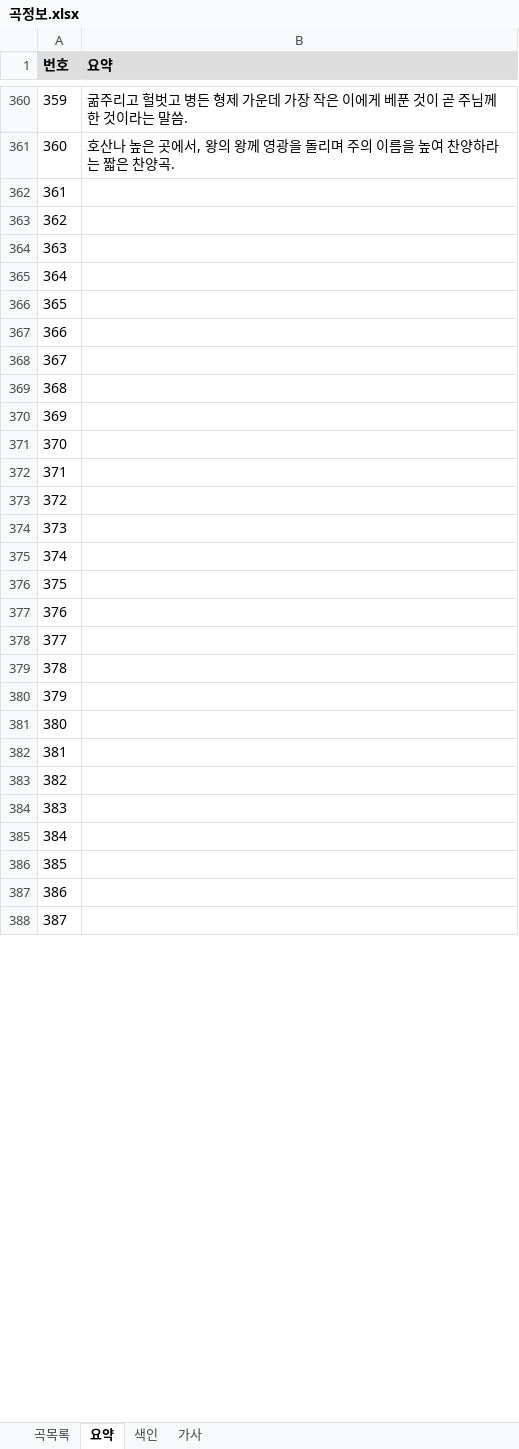
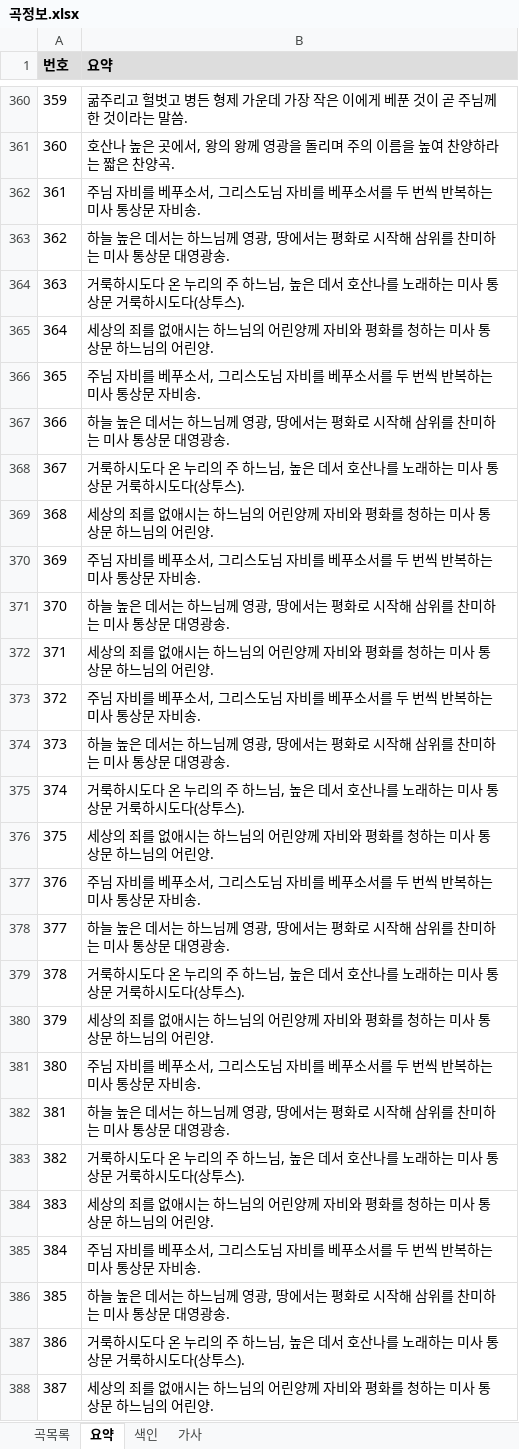
Before and after one commit to EstEsca/mass_song_recommendation, an Excel workbook: data/source/곡정보.xlsx, sheet 요약, drawn as a sheet; only a part is shown, gaps mark what is left out; values as stored, in another font and other column widths than the file's, no borders; table styles not drawn; the diff covers the shown part only; the diff names each change by its address in the sheet, - before the commit and + after, or states it on an @@ line.

```diff
--- a/data/source/곡정보.xlsx (sheet 요약)
+++ b/data/source/곡정보.xlsx (sheet 요약)
-B362 (요약): (empty)
+B362 (요약): 주님 자비를 베푸소서, 그리스도님 자비를 베푸소서를 두 번씩 반복하는 미사 통상문 자비송.
-B363 (요약): (empty)
+B363 (요약): 하늘 높은 데서는 하느님께 영광, 땅에서는 평화로 시작해 삼위를 찬미하는 미사 통상문 대영광송.
-B364 (요약): (empty)
+B364 (요약): 거룩하시도다 온 누리의 주 하느님, 높은 데서 호산나를 노래하는 미사 통상문 거룩하시도다(상투스).
-B365 (요약): (empty)
+B365 (요약): 세상의 죄를 없애시는 하느님의 어린양께 자비와 평화를 청하는 미사 통상문 하느님의 어린양.
-B366 (요약): (empty)
+B366 (요약): 주님 자비를 베푸소서, 그리스도님 자비를 베푸소서를 두 번씩 반복하는 미사 통상문 자비송.
-B367 (요약): (empty)
+B367 (요약): 하늘 높은 데서는 하느님께 영광, 땅에서는 평화로 시작해 삼위를 찬미하는 미사 통상문 대영광송.
-B368 (요약): (empty)
+B368 (요약): 거룩하시도다 온 누리의 주 하느님, 높은 데서 호산나를 노래하는 미사 통상문 거룩하시도다(상투스).
-B369 (요약): (empty)
+B369 (요약): 세상의 죄를 없애시는 하느님의 어린양께 자비와 평화를 청하는 미사 통상문 하느님의 어린양.
-B370 (요약): (empty)
+B370 (요약): 주님 자비를 베푸소서, 그리스도님 자비를 베푸소서를 두 번씩 반복하는 미사 통상문 자비송.
-B371 (요약): (empty)
+B371 (요약): 하늘 높은 데서는 하느님께 영광, 땅에서는 평화로 시작해 삼위를 찬미하는 미사 통상문 대영광송.
-B372 (요약): (empty)
+B372 (요약): 세상의 죄를 없애시는 하느님의 어린양께 자비와 평화를 청하는 미사 통상문 하느님의 어린양.
-B373 (요약): (empty)
+B373 (요약): 주님 자비를 베푸소서, 그리스도님 자비를 베푸소서를 두 번씩 반복하는 미사 통상문 자비송.
-B374 (요약): (empty)
+B374 (요약): 하늘 높은 데서는 하느님께 영광, 땅에서는 평화로 시작해 삼위를 찬미하는 미사 통상문 대영광송.
-B375 (요약): (empty)
+B375 (요약): 거룩하시도다 온 누리의 주 하느님, 높은 데서 호산나를 노래하는 미사 통상문 거룩하시도다(상투스).
-B376 (요약): (empty)
+B376 (요약): 세상의 죄를 없애시는 하느님의 어린양께 자비와 평화를 청하는 미사 통상문 하느님의 어린양.
-B377 (요약): (empty)
+B377 (요약): 주님 자비를 베푸소서, 그리스도님 자비를 베푸소서를 두 번씩 반복하는 미사 통상문 자비송.
-B378 (요약): (empty)
+B378 (요약): 하늘 높은 데서는 하느님께 영광, 땅에서는 평화로 시작해 삼위를 찬미하는 미사 통상문 대영광송.
-B379 (요약): (empty)
+B379 (요약): 거룩하시도다 온 누리의 주 하느님, 높은 데서 호산나를 노래하는 미사 통상문 거룩하시도다(상투스).
-B380 (요약): (empty)
+B380 (요약): 세상의 죄를 없애시는 하느님의 어린양께 자비와 평화를 청하는 미사 통상문 하느님의 어린양.
-B381 (요약): (empty)
+B381 (요약): 주님 자비를 베푸소서, 그리스도님 자비를 베푸소서를 두 번씩 반복하는 미사 통상문 자비송.
-B382 (요약): (empty)
+B382 (요약): 하늘 높은 데서는 하느님께 영광, 땅에서는 평화로 시작해 삼위를 찬미하는 미사 통상문 대영광송.
-B383 (요약): (empty)
+B383 (요약): 거룩하시도다 온 누리의 주 하느님, 높은 데서 호산나를 노래하는 미사 통상문 거룩하시도다(상투스).
-B384 (요약): (empty)
+B384 (요약): 세상의 죄를 없애시는 하느님의 어린양께 자비와 평화를 청하는 미사 통상문 하느님의 어린양.
-B385 (요약): (empty)
+B385 (요약): 주님 자비를 베푸소서, 그리스도님 자비를 베푸소서를 두 번씩 반복하는 미사 통상문 자비송.
-B386 (요약): (empty)
+B386 (요약): 하늘 높은 데서는 하느님께 영광, 땅에서는 평화로 시작해 삼위를 찬미하는 미사 통상문 대영광송.
-B387 (요약): (empty)
+B387 (요약): 거룩하시도다 온 누리의 주 하느님, 높은 데서 호산나를 노래하는 미사 통상문 거룩하시도다(상투스).
-B388 (요약): (empty)
+B388 (요약): 세상의 죄를 없애시는 하느님의 어린양께 자비와 평화를 청하는 미사 통상문 하느님의 어린양.
```
Also changed, not shown: 52 edited cells elsewhere in this sheet, sheet 색인, 3 other files.
